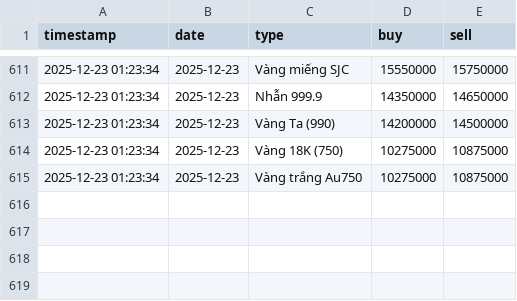
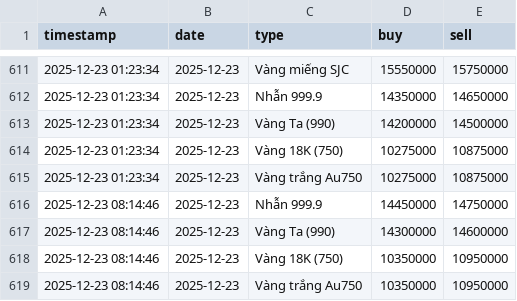
Before and after one commit to tri-tranminh/gold_tracker, a CSV file: gold_history.csv, drawn as a sheet; only a part is shown, gaps mark what is left out.

```diff
--- a/gold_history.csv
+++ b/gold_history.csv
@@ -615 +615,5 @@
 2025-12-23 01:23:34,2025-12-23,Vàng trắng Au750,10275000,10875000
+2025-12-23 08:14:46,2025-12-23,Nhẫn 999.9,14450000,14750000
+2025-12-23 08:14:46,2025-12-23,Vàng Ta (990),14300000,14600000
+2025-12-23 08:14:46,2025-12-23,Vàng 18K (750),10350000,10950000
+2025-12-23 08:14:46,2025-12-23,Vàng trắng Au750,10350000,10950000
```
